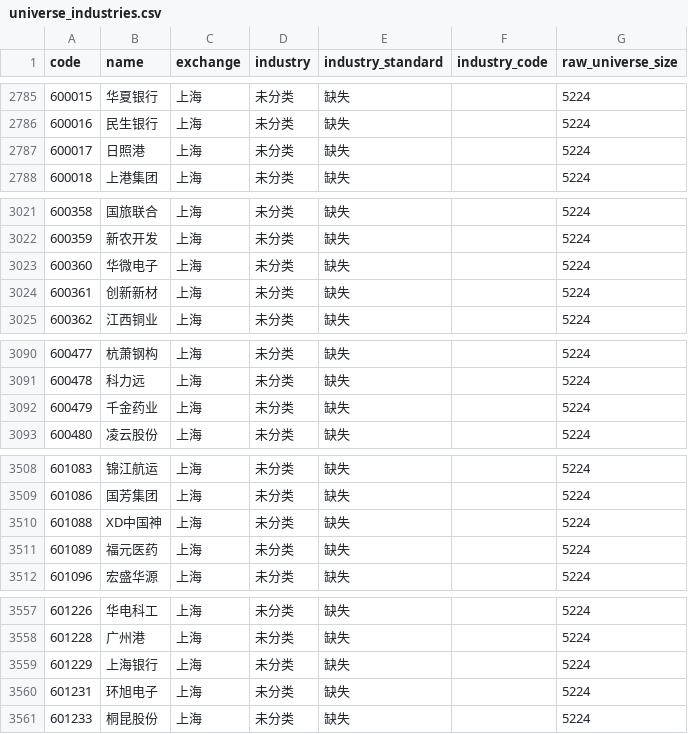
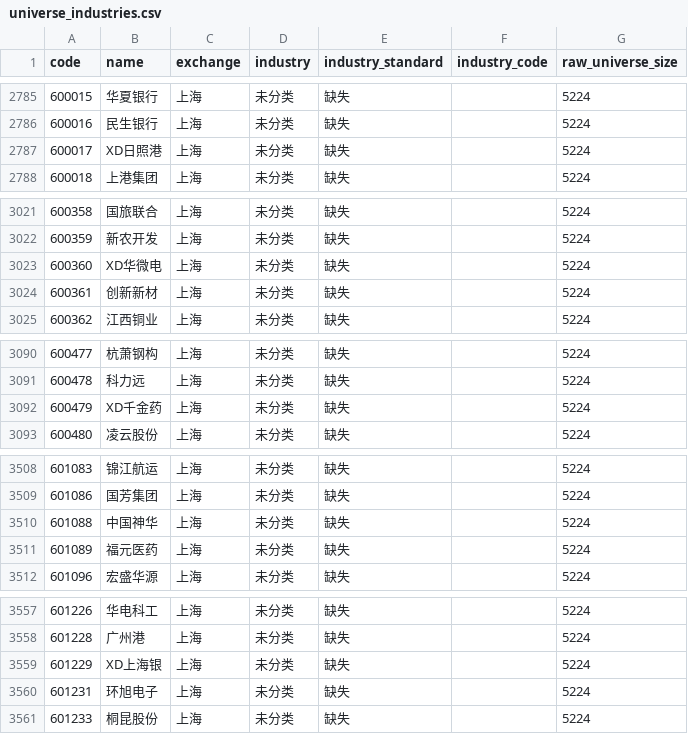
Before and after one commit to Yaohuizhongliu/a-share-picker, a CSV file: reports/latest/universe_industries.csv, drawn as a sheet; only a part is shown, gaps mark what is left out; the diff covers the shown part only.

```diff
--- a/reports/latest/universe_industries.csv
+++ b/reports/latest/universe_industries.csv
@@ -2786,3 +2786,3 @@
 600016,民生银行,上海,未分类,缺失,,5224
-600017,日照港,上海,未分类,缺失,,5224
+600017,XD日照港,上海,未分类,缺失,,5224
 600018,上港集团,上海,未分类,缺失,,5224
@@ -3022,3 +3022,3 @@
 600359,新农开发,上海,未分类,缺失,,5224
-600360,华微电子,上海,未分类,缺失,,5224
+600360,XD华微电,上海,未分类,缺失,,5224
 600361,创新新材,上海,未分类,缺失,,5224
@@ -3091,3 +3091,3 @@
 600478,科力远,上海,未分类,缺失,,5224
-600479,千金药业,上海,未分类,缺失,,5224
+600479,XD千金药,上海,未分类,缺失,,5224
 600480,凌云股份,上海,未分类,缺失,,5224
@@ -3509,3 +3509,3 @@
 601086,国芳集团,上海,未分类,缺失,,5224
-601088,XD中国神,上海,未分类,缺失,,5224
+601088,中国神华,上海,未分类,缺失,,5224
 601089,福元医药,上海,未分类,缺失,,5224
@@ -3558,3 +3558,3 @@
 601228,广州港,上海,未分类,缺失,,5224
-601229,上海银行,上海,未分类,缺失,,5224
+601229,XD上海银,上海,未分类,缺失,,5224
 601231,环旭电子,上海,未分类,缺失,,5224
```
Also changed, not shown: 4 edited cells elsewhere in this file, reports/latest/recommendations.csv, reports/latest/research/strategy_grid.csv, 5 other files.
